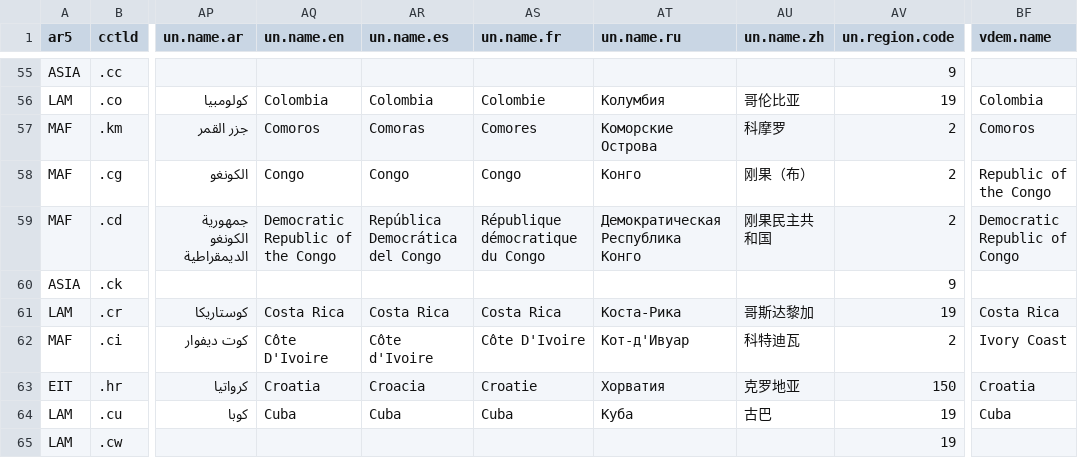
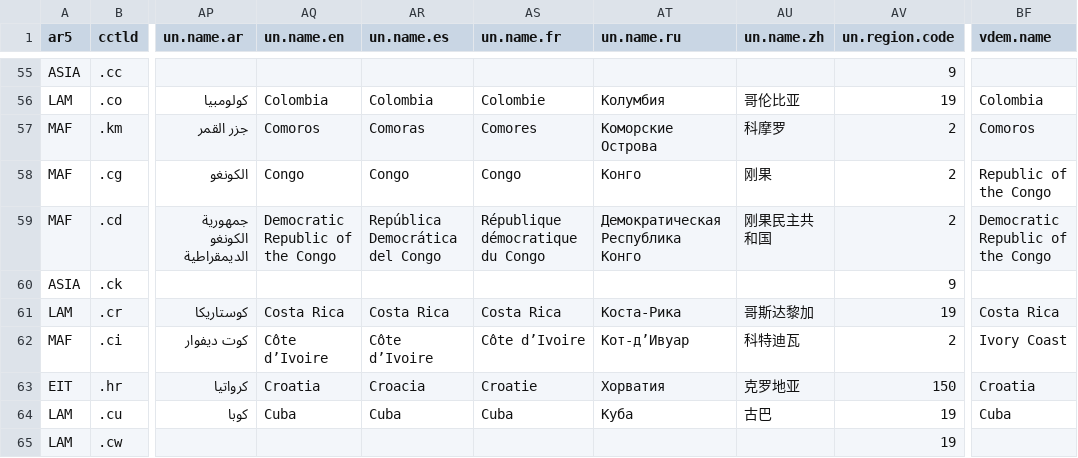
Before and after one commit to vincentarelbundock/countrycode, a CSV file: dictionary/codelist_without_cldr.csv, drawn as a sheet; only a part is shown, gaps mark what is left out; the diff covers the shown part only; the diff names each change by its address in the sheet, - before the commit and + after, or states it on an @@ line.

Commit message:
Rebuild codelists

```diff
--- a/dictionary/codelist_without_cldr.csv
+++ b/dictionary/codelist_without_cldr.csv
-AU58 (un.name.zh): 刚果（布）
+AU58 (un.name.zh): 刚果
-BF59 (vdem.name): Democratic Republic of Congo
+BF59 (vdem.name): Democratic Republic of the Congo
-AQ62 (un.name.en): Côte D'Ivoire
+AQ62 (un.name.en): Côte d’Ivoire
-AR62 (un.name.es): Côte d'Ivoire
+AR62 (un.name.es): Côte d’Ivoire
-AS62 (un.name.fr): Côte D'Ivoire
+AS62 (un.name.fr): Côte d’Ivoire
-AT62 (un.name.ru): Кот-д'Ивуар
+AT62 (un.name.ru): Кот-д’Ивуар
```
Also changed, not shown: 41 edited cells elsewhere in this file, 2 other files.
